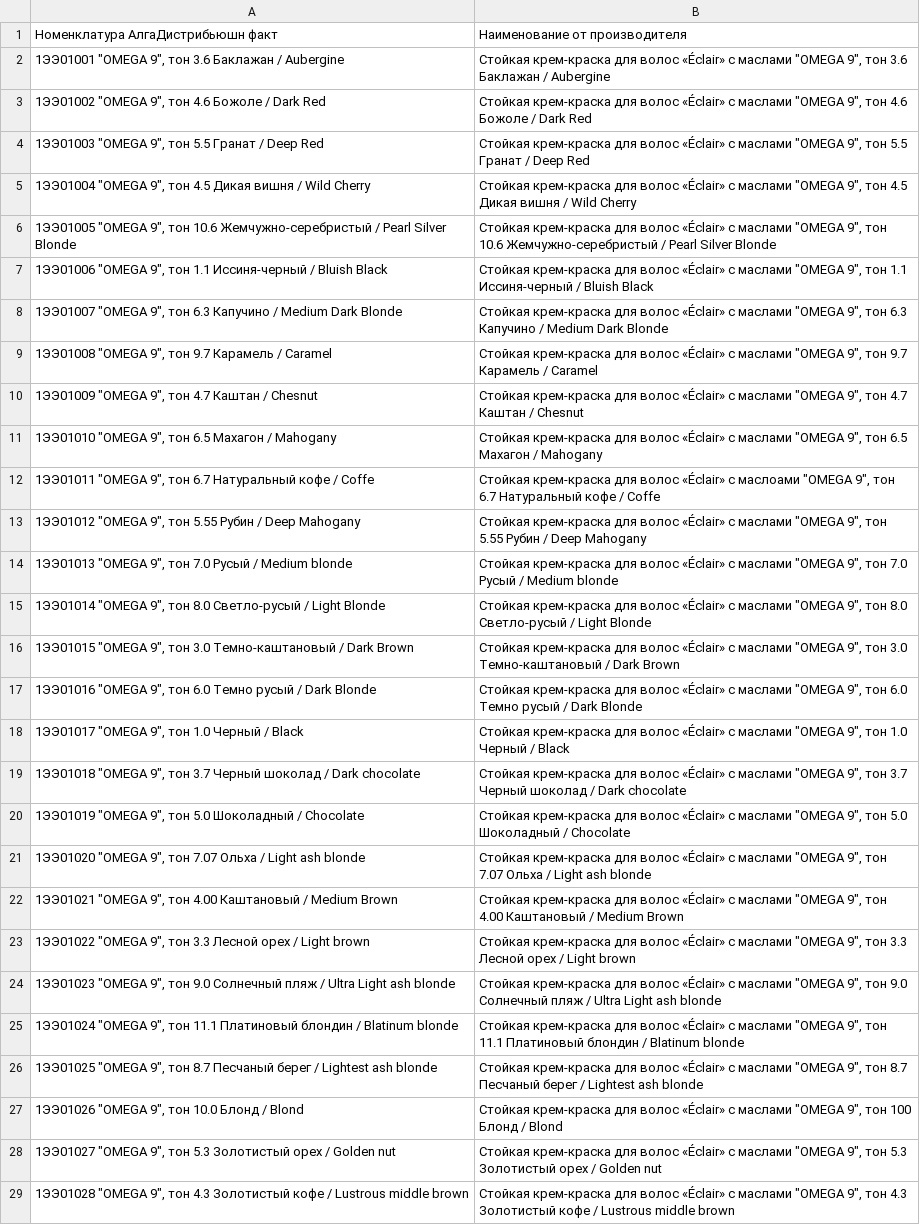
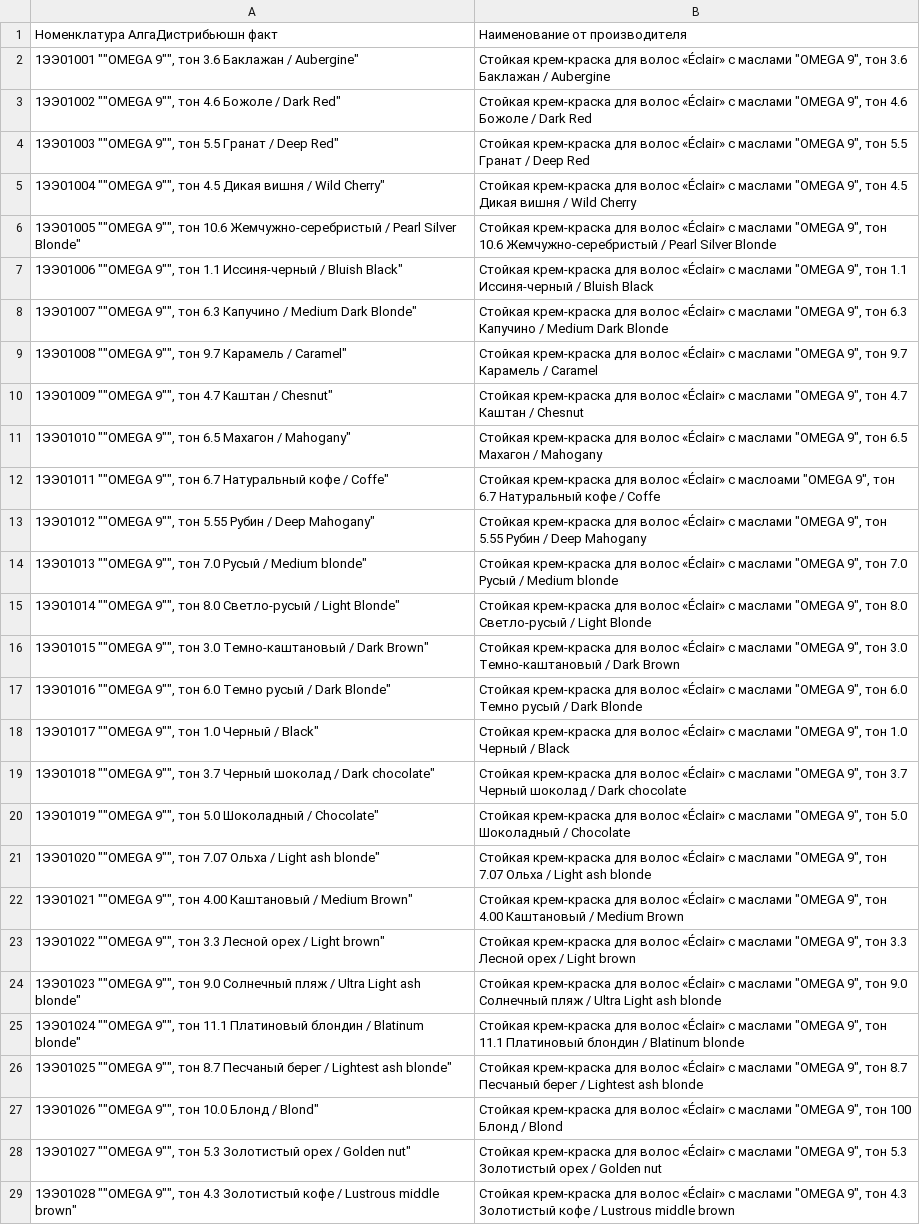
Before and after one commit to ulan-0110/alga-order, a CSV file: mapping.csv, drawn as a sheet; only a part is shown; the diff covers the shown part only; the diff names each change by its address in the sheet, - before the commit and + after, or states it on an @@ line.

Commit message:
Update mapping.csv

```diff
--- a/mapping.csv
+++ b/mapping.csv
-A2: 1ЭЭ01001 "OMEGA 9", тон 3.6 Баклажан / Aubergine
+A2: 1ЭЭ01001 ""OMEGA 9"", тон 3.6 Баклажан / Aubergine"
-A3: 1ЭЭ01002 "OMEGA 9", тон 4.6 Божоле / Dark Red
+A3: 1ЭЭ01002 ""OMEGA 9"", тон 4.6 Божоле / Dark Red"
-A4: 1ЭЭ01003 "OMEGA 9", тон 5.5 Гранат / Deep Red
+A4: 1ЭЭ01003 ""OMEGA 9"", тон 5.5 Гранат / Deep Red"
-A5: 1ЭЭ01004 "OMEGA 9", тон 4.5 Дикая вишня / Wild Cherry
+A5: 1ЭЭ01004 ""OMEGA 9"", тон 4.5 Дикая вишня / Wild Cherry"
-A6: 1ЭЭ01005 "OMEGA 9", тон 10.6 Жемчужно-серебристый / Pearl Silver Blonde
+A6: 1ЭЭ01005 ""OMEGA 9"", тон 10.6 Жемчужно-серебристый / Pearl Silver Blonde"
-A7: 1ЭЭ01006 "OMEGA 9", тон 1.1 Иссиня-черный / Bluish Black
+A7: 1ЭЭ01006 ""OMEGA 9"", тон 1.1 Иссиня-черный / Bluish Black"
-A8: 1ЭЭ01007 "OMEGA 9", тон 6.3 Капучино / Medium Dark Blonde
+A8: 1ЭЭ01007 ""OMEGA 9"", тон 6.3 Капучино / Medium Dark Blonde"
-A9: 1ЭЭ01008 "OMEGA 9", тон 9.7 Карамель / Caramel
+A9: 1ЭЭ01008 ""OMEGA 9"", тон 9.7 Карамель / Caramel"
-A10: 1ЭЭ01009 "OMEGA 9", тон 4.7 Каштан / Chesnut
+A10: 1ЭЭ01009 ""OMEGA 9"", тон 4.7 Каштан / Chesnut"
-A11: 1ЭЭ01010 "OMEGA 9", тон 6.5 Махагон / Mahogany
+A11: 1ЭЭ01010 ""OMEGA 9"", тон 6.5 Махагон / Mahogany"
-A12: 1ЭЭ01011 "OMEGA 9", тон 6.7 Натуральный кофе / Coffe
+A12: 1ЭЭ01011 ""OMEGA 9"", тон 6.7 Натуральный кофе / Coffe"
-A13: 1ЭЭ01012 "OMEGA 9", тон 5.55 Рубин / Deep Mahogany
+A13: 1ЭЭ01012 ""OMEGA 9"", тон 5.55 Рубин / Deep Mahogany"
-A14: 1ЭЭ01013 "OMEGA 9", тон 7.0 Русый / Medium blonde
+A14: 1ЭЭ01013 ""OMEGA 9"", тон 7.0 Русый / Medium blonde"
-A15: 1ЭЭ01014 "OMEGA 9", тон 8.0 Светло-русый / Light Blonde
+A15: 1ЭЭ01014 ""OMEGA 9"", тон 8.0 Светло-русый / Light Blonde"
-A16: 1ЭЭ01015 "OMEGA 9", тон 3.0 Темно-каштановый / Dark Brown
+A16: 1ЭЭ01015 ""OMEGA 9"", тон 3.0 Темно-каштановый / Dark Brown"
-A17: 1ЭЭ01016 "OMEGA 9", тон 6.0 Темно русый / Dark Blonde
+A17: 1ЭЭ01016 ""OMEGA 9"", тон 6.0 Темно русый / Dark Blonde"
-A18: 1ЭЭ01017 "OMEGA 9", тон 1.0 Черный / Black
+A18: 1ЭЭ01017 ""OMEGA 9"", тон 1.0 Черный / Black"
-A19: 1ЭЭ01018 "OMEGA 9", тон 3.7 Черный шоколад / Dark chocolate
+A19: 1ЭЭ01018 ""OMEGA 9"", тон 3.7 Черный шоколад / Dark chocolate"
-A20: 1ЭЭ01019 "OMEGA 9", тон 5.0 Шоколадный / Chocolate
+A20: 1ЭЭ01019 ""OMEGA 9"", тон 5.0 Шоколадный / Chocolate"
-A21: 1ЭЭ01020 "OMEGA 9", тон 7.07 Ольха / Light ash blonde
+A21: 1ЭЭ01020 ""OMEGA 9"", тон 7.07 Ольха / Light ash blonde"
-A22: 1ЭЭ01021 "OMEGA 9", тон 4.00 Каштановый / Medium Brown
+A22: 1ЭЭ01021 ""OMEGA 9"", тон 4.00 Каштановый / Medium Brown"
-A23: 1ЭЭ01022 "OMEGA 9", тон 3.3 Лесной орех / Light brown
+A23: 1ЭЭ01022 ""OMEGA 9"", тон 3.3 Лесной орех / Light brown"
-A24: 1ЭЭ01023 "OMEGA 9", тон 9.0 Солнечный пляж / Ultra Light ash blonde
+A24: 1ЭЭ01023 ""OMEGA 9"", тон 9.0 Солнечный пляж / Ultra Light ash blonde"
-A25: 1ЭЭ01024 "OMEGA 9", тон 11.1 Платиновый блондин / Blatinum blonde
+A25: 1ЭЭ01024 ""OMEGA 9"", тон 11.1 Платиновый блондин / Blatinum blonde"
-A26: 1ЭЭ01025 "OMEGA 9", тон 8.7 Песчаный берег / Lightest ash blonde
+A26: 1ЭЭ01025 ""OMEGA 9"", тон 8.7 Песчаный берег / Lightest ash blonde"
-A27: 1ЭЭ01026 "OMEGA 9", тон 10.0 Блонд / Blond
+A27: 1ЭЭ01026 ""OMEGA 9"", тон 10.0 Блонд / Blond"
-A28: 1ЭЭ01027 "OMEGA 9", тон 5.3 Золотистый орех / Golden nut
+A28: 1ЭЭ01027 ""OMEGA 9"", тон 5.3 Золотистый орех / Golden nut"
-A29: 1ЭЭ01028 "OMEGA 9", тон 4.3 Золотистый кофе / Lustrous middle brown
+A29: 1ЭЭ01028 ""OMEGA 9"", тон 4.3 Золотистый кофе / Lustrous middle brown"
```
Also changed, not shown: 6 removed rows and 55 edited cells elsewhere in this file.
